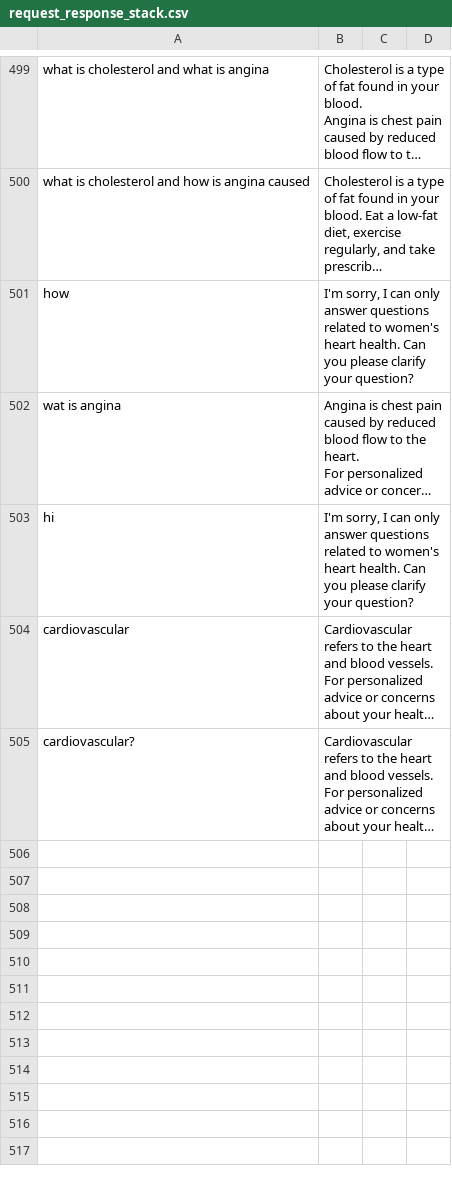
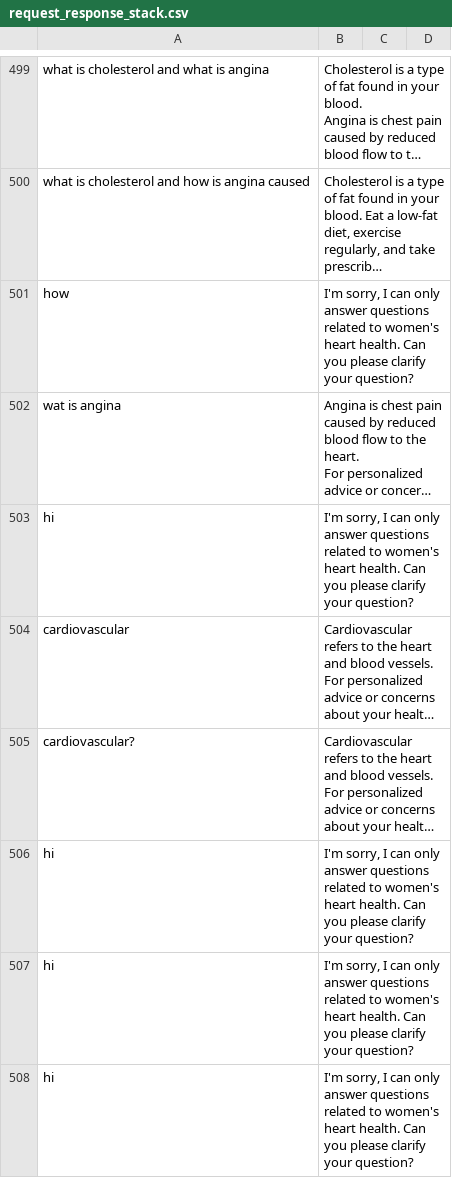
Before and after one commit to MANISH-M0HAN/Mirror1007, a CSV file: Debug/request_response_stack.csv, drawn as a sheet; only a part is shown, gaps mark what is left out; long unchanged cells end in …; the diff names each change by its address in the sheet, - before the commit and + after, or states it on an @@ line.

```diff
--- a/Debug/request_response_stack.csv
+++ b/Debug/request_response_stack.csv
+row 506: hi | I'm sorry, I can only answer questions related to women's heart health. Can you please clarify your question?
+row 507: hi | I'm sorry, I can only answer questions related to women's heart health. Can you please clarify your question?
+row 508: hi | I'm sorry, I can only answer questions related to women's heart health. Can you please clarify your question?
```
Also changed, not shown: 1 other file.
